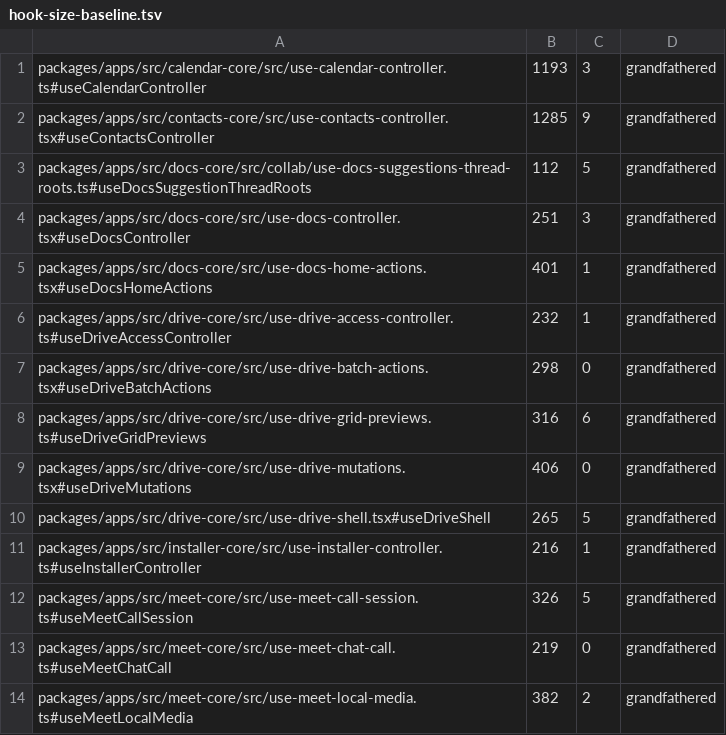
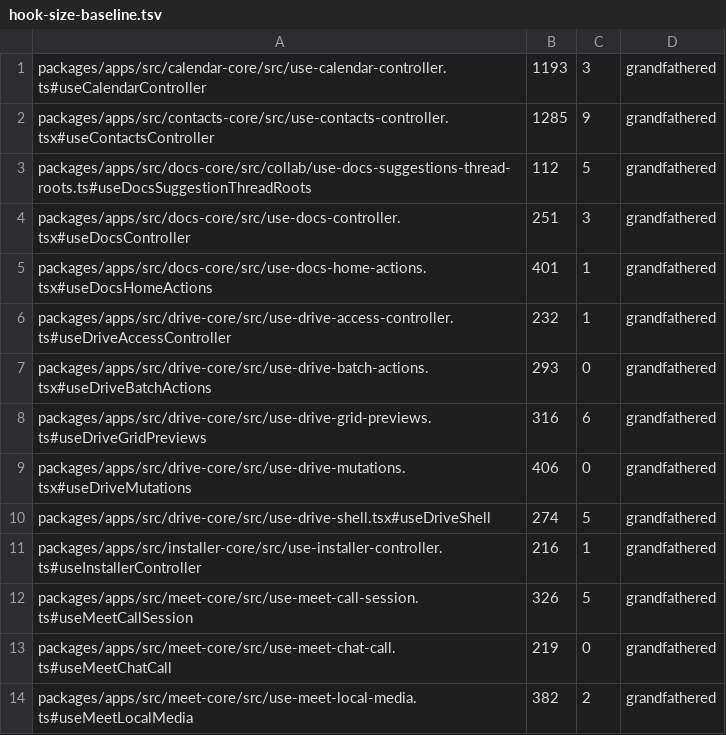
Before and after one commit to WeGotWorkspace/WeGotWorkspace, a TSV file: tools/hook-size-baseline.tsv, drawn as a sheet; only a part is shown.

Commit message:
chore(drive): hook-size baseline after merging C3 (#2063 C5)

```diff
--- a/tools/hook-size-baseline.tsv
+++ b/tools/hook-size-baseline.tsv
@@ -6,6 +6,6 @@ packages/apps/src/docs-core/src/use-docs-home-actions.tsx#useDocsHomeActions	401
 packages/apps/src/drive-core/src/use-drive-access-controller.ts#useDriveAccessController	232	1	grandfathered
-packages/apps/src/drive-core/src/use-drive-batch-actions.tsx#useDriveBatchActions	298	0	grandfathered
+packages/apps/src/drive-core/src/use-drive-batch-actions.tsx#useDriveBatchActions	293	0	grandfathered
 packages/apps/src/drive-core/src/use-drive-grid-previews.ts#useDriveGridPreviews	316	6	grandfathered
 packages/apps/src/drive-core/src/use-drive-mutations.tsx#useDriveMutations	406	0	grandfathered
-packages/apps/src/drive-core/src/use-drive-shell.tsx#useDriveShell	265	5	grandfathered
+packages/apps/src/drive-core/src/use-drive-shell.tsx#useDriveShell	274	5	grandfathered
 packages/apps/src/installer-core/src/use-installer-controller.ts#useInstallerController	216	1	grandfathered
```
